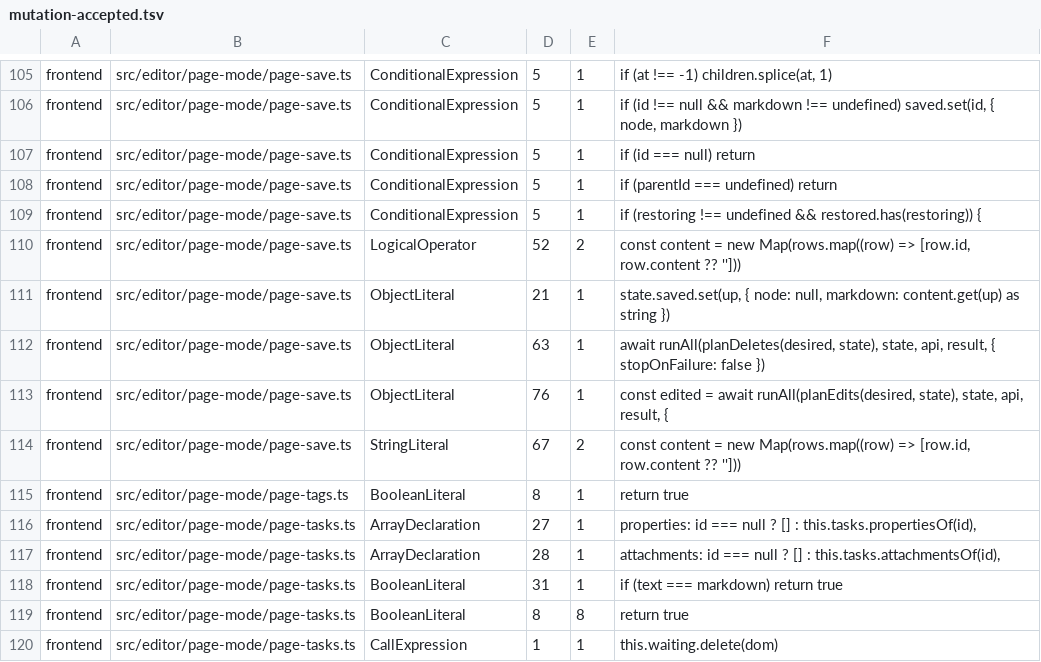
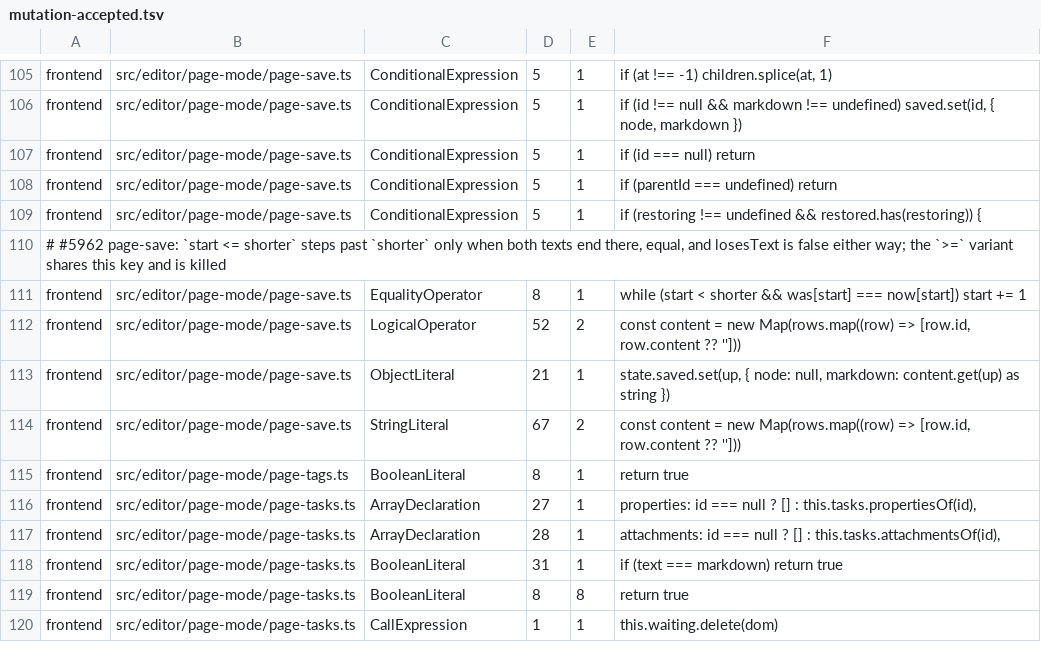
Before and after one commit to jfolcini/agaric, a TSV file: mutation-accepted.tsv, drawn as a sheet; only a part is shown, gaps mark what is left out.

```diff
--- a/mutation-accepted.tsv
+++ b/mutation-accepted.tsv
@@ -109,6 +109,6 @@ frontend	src/editor/page-mode/page-save.ts	ConditionalExpression	5	1	if (parentI
 frontend	src/editor/page-mode/page-save.ts	ConditionalExpression	5	1	if (restoring !== undefined && restored.has(restoring)) {
+# #5962 page-save: `start <= shorter` steps past `shorter` only when both texts end there, equal, and losesText is false either way; the `>=` variant shares this key and is killed
+frontend	src/editor/page-mode/page-save.ts	EqualityOperator	8	1	while (start < shorter && was[start] === now[start]) start += 1
 frontend	src/editor/page-mode/page-save.ts	LogicalOperator	52	2	const content = new Map(rows.map((row) => [row.id, row.content ?? '']))
 frontend	src/editor/page-mode/page-save.ts	ObjectLiteral	21	1	state.saved.set(up, { node: null, markdown: content.get(up) as string })
-frontend	src/editor/page-mode/page-save.ts	ObjectLiteral	63	1	await runAll(planDeletes(desired, state), state, api, result, { stopOnFailure: false })
-frontend	src/editor/page-mode/page-save.ts	ObjectLiteral	76	1	const edited = await runAll(planEdits(desired, state), state, api, result, {
 frontend	src/editor/page-mode/page-save.ts	StringLiteral	67	2	const content = new Map(rows.map((row) => [row.id, row.content ?? '']))
```
Also changed, not shown: 3 other files.
